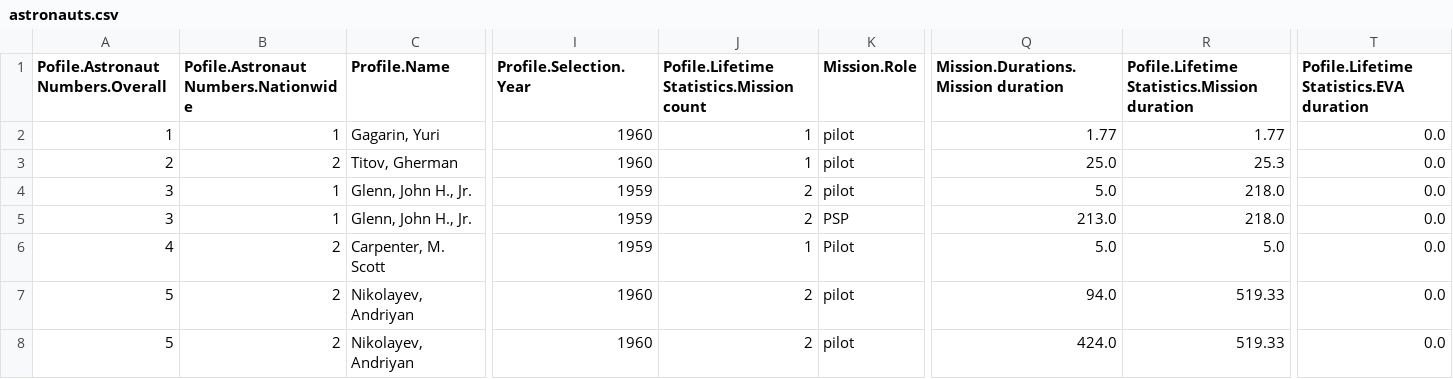
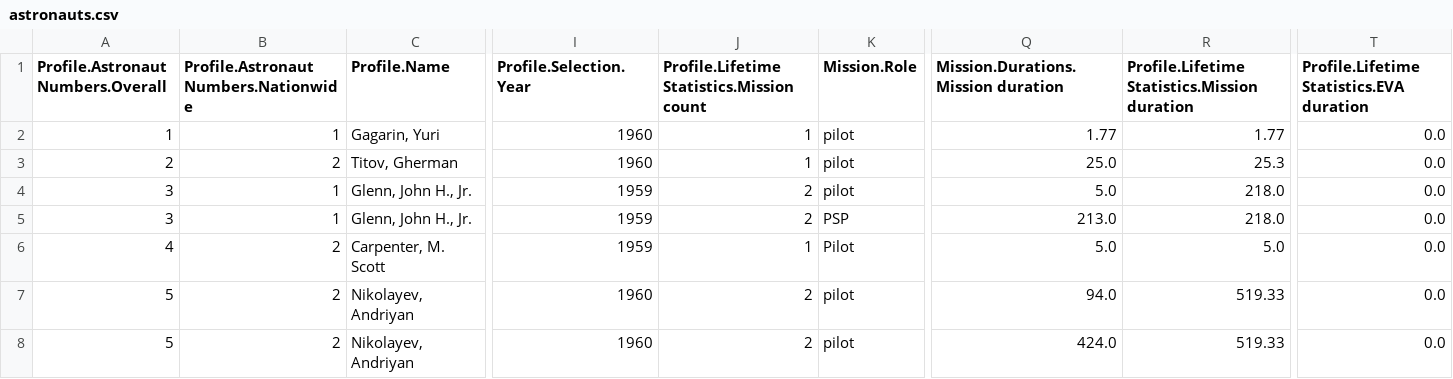
Before and after one commit to corgis-edu/corgis, a CSV file: datasets/csv/astronauts/astronauts.csv, drawn as a sheet; only a part is shown, gaps mark what is left out; the diff names each change by its address in the sheet, - before the commit and + after, or states it on an @@ line.

```diff
--- a/datasets/csv/astronauts/astronauts.csv
+++ b/datasets/csv/astronauts/astronauts.csv
-A1: Pofile.Astronaut Numbers.Overall
+A1: Profile.Astronaut Numbers.Overall
-B1: Pofile.Astronaut Numbers.Nationwide
+B1: Profile.Astronaut Numbers.Nationwide
-J1: Pofile.Lifetime Statistics.Mission count
+J1: Profile.Lifetime Statistics.Mission count
-R1: Pofile.Lifetime Statistics.Mission duration
+R1: Profile.Lifetime Statistics.Mission duration
-T1: Pofile.Lifetime Statistics.EVA duration
+T1: Profile.Lifetime Statistics.EVA duration
```
Also changed, not shown: 13 other files.
